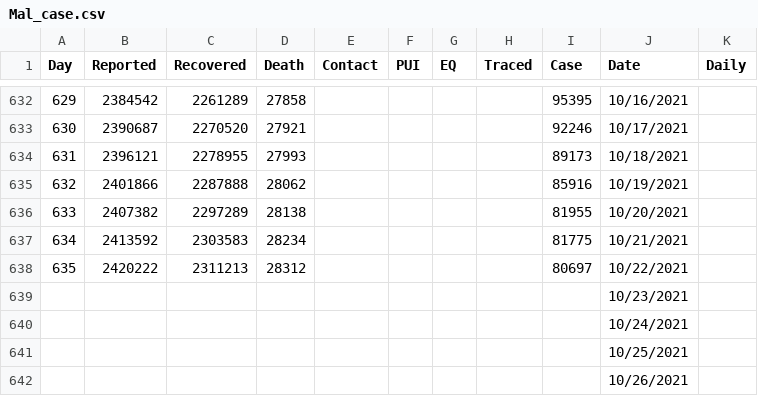
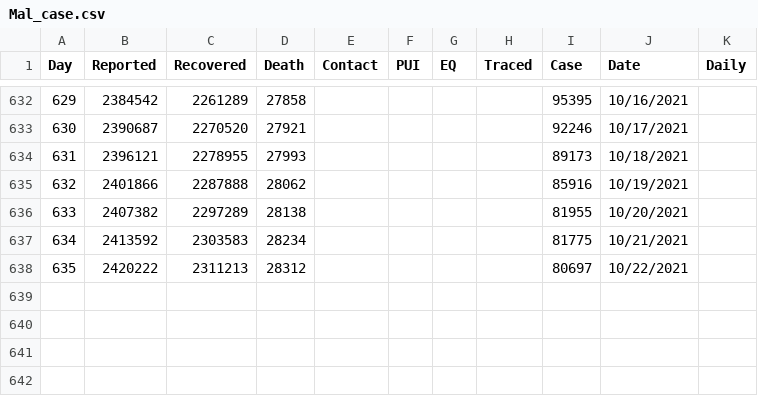
Before and after one commit to JLabadin-CoMo-Lab/COVID-19-Malaysia-Data, a CSV file: Mal_case.csv, drawn as a sheet; only a part is shown, gaps mark what is left out.

Commit message:
Update Mal_case.csv

```diff
--- a/Mal_case.csv
+++ b/Mal_case.csv
@@ -638,5 +638 @@ Day,Reported,Recovered,Death,Contact,PUI,EQ,Traced,Case,Date,Daily
 635,2420222,2311213,28312,,,,,80697,10/22/2021,
-,,,,,,,,,10/23/2021,
-,,,,,,,,,10/24/2021,
-,,,,,,,,,10/25/2021,
-,,,,,,,,,10/26/2021,
```
